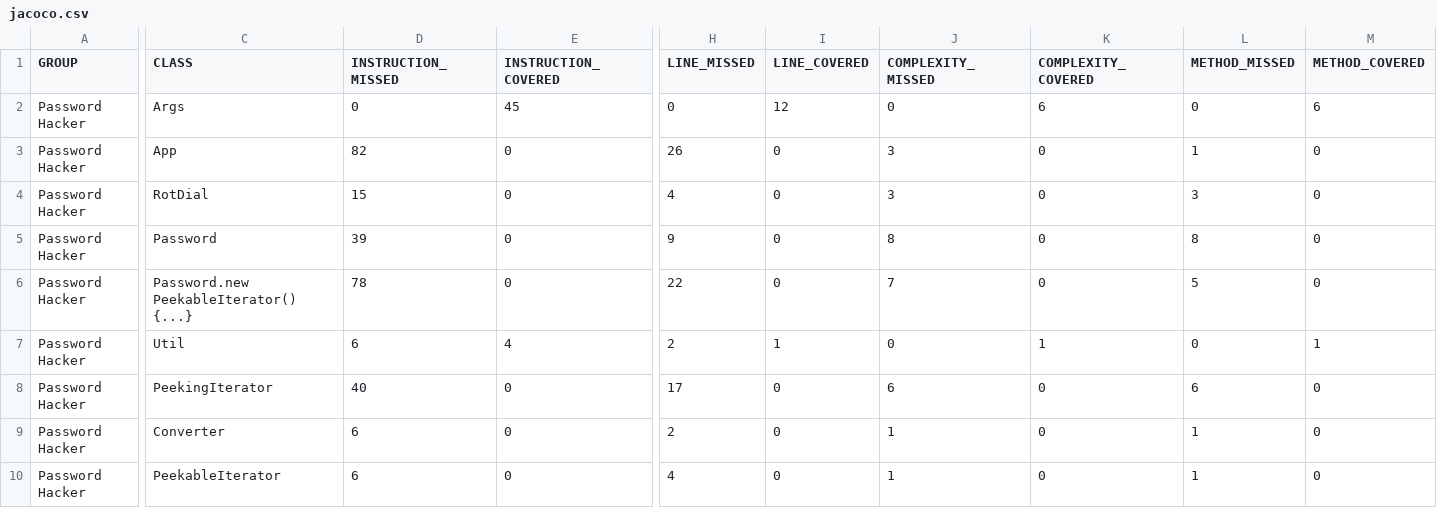
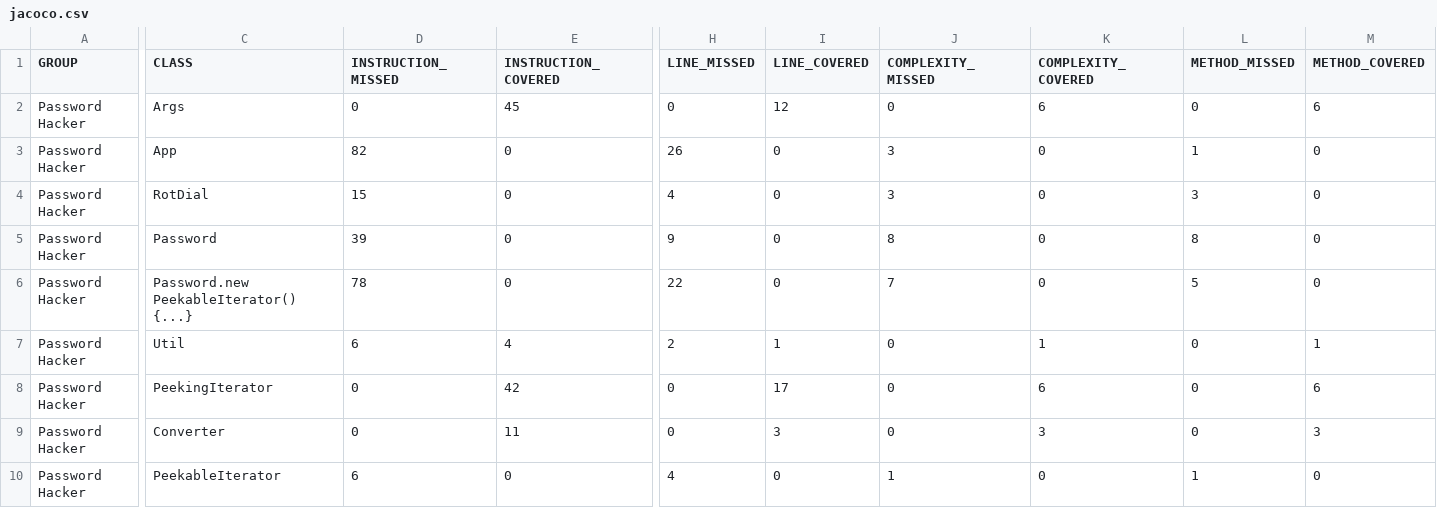
Before and after one commit to tn-hyperskill/challenging-pwd_hacker-last, a CSV file: target/site/jacoco/jacoco.csv, drawn as a sheet; only a part is shown, gaps mark what is left out; the diff names each change by its address in the sheet, - before the commit and + after, or states it on an @@ line.

Commit message:
`hacker.util` package got practically full test coverage

```diff
--- a/target/site/jacoco/jacoco.csv
+++ b/target/site/jacoco/jacoco.csv
-D8 (INSTRUCTION_MISSED): 40
+D8 (INSTRUCTION_MISSED): 0
-E8 (INSTRUCTION_COVERED): 0
+E8 (INSTRUCTION_COVERED): 42
-H8 (LINE_MISSED): 17
+H8 (LINE_MISSED): 0
-I8 (LINE_COVERED): 0
+I8 (LINE_COVERED): 17
-J8 (COMPLEXITY_MISSED): 6
+J8 (COMPLEXITY_MISSED): 0
-K8 (COMPLEXITY_COVERED): 0
+K8 (COMPLEXITY_COVERED): 6
-L8 (METHOD_MISSED): 6
+L8 (METHOD_MISSED): 0
-M8 (METHOD_COVERED): 0
+M8 (METHOD_COVERED): 6
-D9 (INSTRUCTION_MISSED): 6
+D9 (INSTRUCTION_MISSED): 0
-E9 (INSTRUCTION_COVERED): 0
+E9 (INSTRUCTION_COVERED): 11
-H9 (LINE_MISSED): 2
+H9 (LINE_MISSED): 0
-I9 (LINE_COVERED): 0
+I9 (LINE_COVERED): 3
-J9 (COMPLEXITY_MISSED): 1
+J9 (COMPLEXITY_MISSED): 0
-K9 (COMPLEXITY_COVERED): 0
+K9 (COMPLEXITY_COVERED): 3
-L9 (METHOD_MISSED): 1
+L9 (METHOD_MISSED): 0
-M9 (METHOD_COVERED): 0
+M9 (METHOD_COVERED): 3
```
Also changed, not shown: 34 other files.
